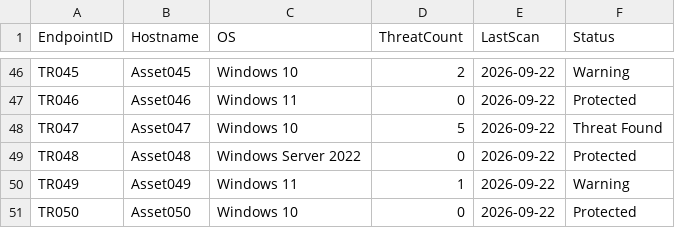
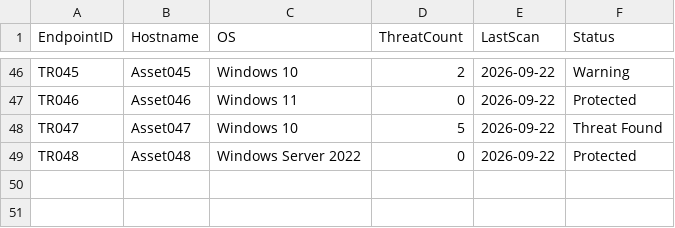
Before and after one commit to AnnapurnaHanchinal/OT-Inventory-Intelligence, a CSV file: data/trellix/trellix.csv, drawn as a sheet; only a part is shown, gaps mark what is left out.

Commit message:
Update trellix.csv

```diff
--- a/data/trellix/trellix.csv
+++ b/data/trellix/trellix.csv
@@ -49,3 +49 @@ TR047,Asset047,Windows 10,5,2026-09-22,Threat Found
 TR048,Asset048,Windows Server 2022,0,2026-09-22,Protected
-TR049,Asset049,Windows 11,1,2026-09-22,Warning
-TR050,Asset050,Windows 10,0,2026-09-22,Protected
```
